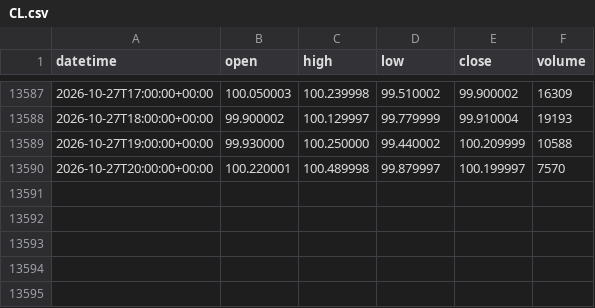
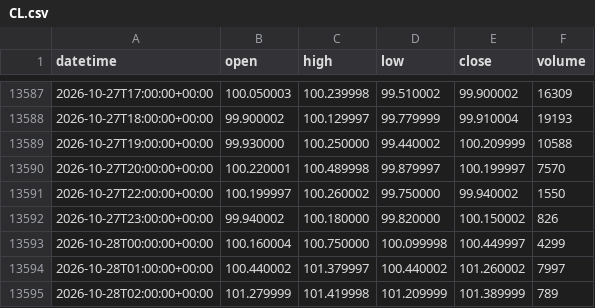
Before and after one commit to DTRIL7/jarvis-data, a CSV file: data/1h/CL.csv, drawn as a sheet; only a part is shown, gaps mark what is left out.

```diff
--- a/data/1h/CL.csv
+++ b/data/1h/CL.csv
@@ -13590 +13590,6 @@ datetime,open,high,low,close,volume
 2026-10-27T20:00:00+00:00,100.220001,100.489998,99.879997,100.199997,7570
+2026-10-27T22:00:00+00:00,100.199997,100.260002,99.750000,99.940002,1550
+2026-10-27T23:00:00+00:00,99.940002,100.180000,99.820000,100.150002,826
+2026-10-28T00:00:00+00:00,100.160004,100.750000,100.099998,100.449997,4299
+2026-10-28T01:00:00+00:00,100.440002,101.379997,100.440002,101.260002,7997
+2026-10-28T02:00:00+00:00,101.279999,101.419998,101.209999,101.389999,789
```
Also changed, not shown: data/1h/ZN.csv, data/5m/6B.csv, 38 other files.
